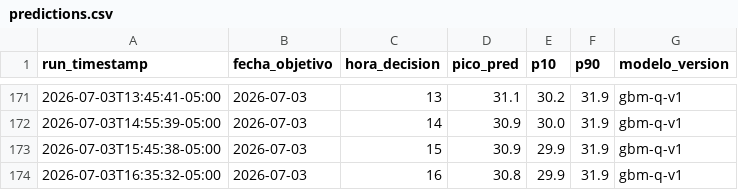
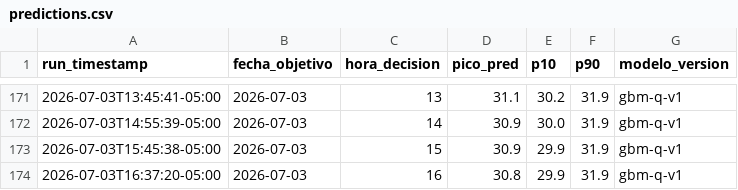
Before and after one commit to CesarG-09/panama-temp-forecast, a CSV file: data/predictions.csv, drawn as a sheet; only a part is shown, gaps mark what is left out.

```diff
--- a/data/predictions.csv
+++ b/data/predictions.csv
@@ -173,2 +173,2 @@ run_timestamp,fecha_objetivo,hora_decision,pico_pred,p10,p90,modelo_version
 2026-07-03T15:45:38-05:00,2026-07-03,15,30.9,29.9,31.9,gbm-q-v1
-2026-07-03T16:35:32-05:00,2026-07-03,16,30.8,29.9,31.9,gbm-q-v1
+2026-07-03T16:37:20-05:00,2026-07-03,16,30.8,29.9,31.9,gbm-q-v1
```
Also changed, not shown: 1 other file.
